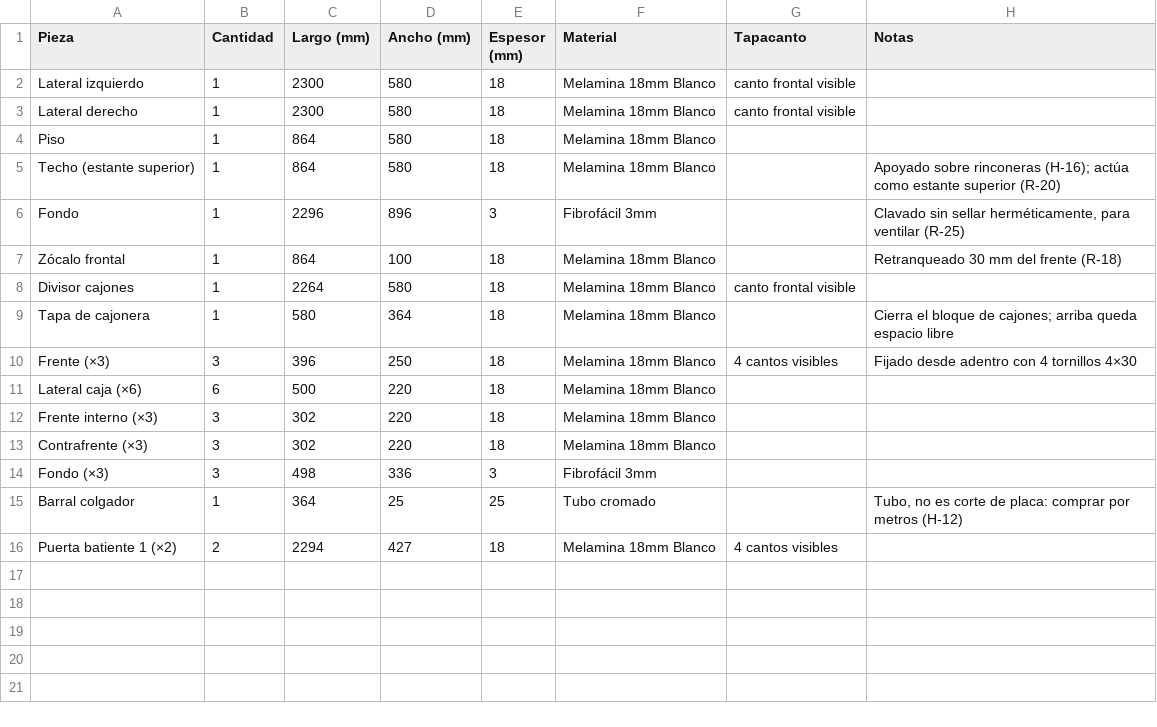
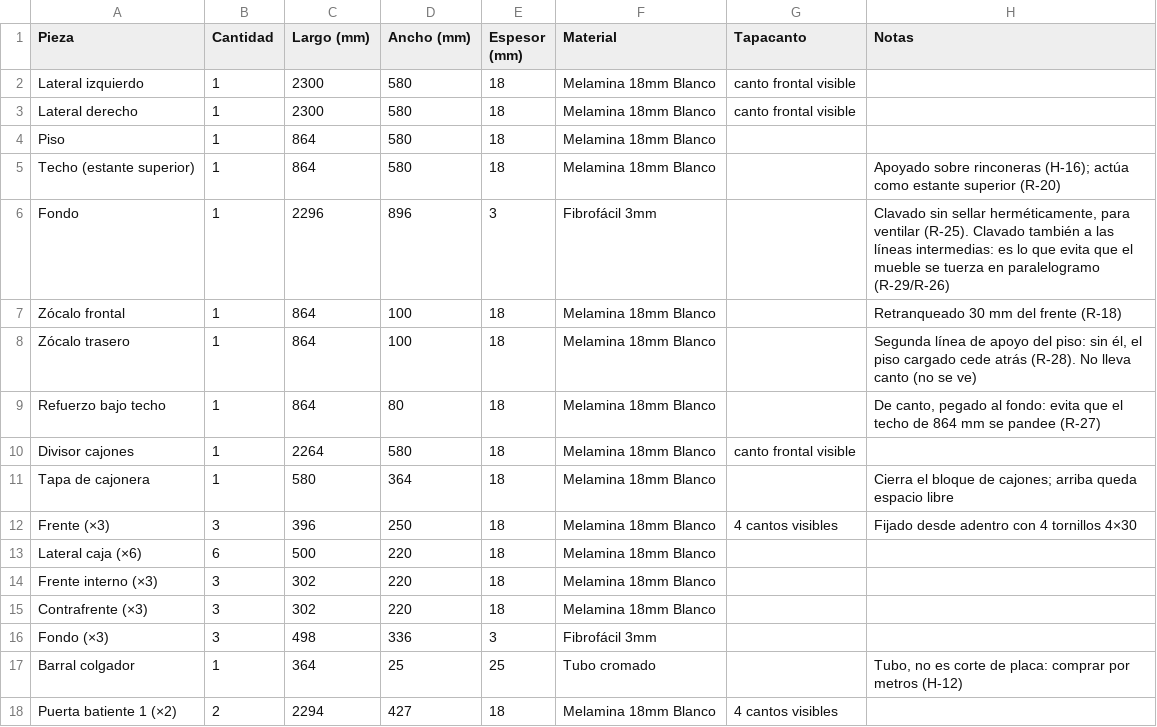
Before and after one commit to RonMarty2/MUEBLES-MELAMINA, a CSV file: proyectos/ropero_demo/lista_cortes.csv, drawn as a sheet.

```diff
--- a/proyectos/ropero_demo/lista_cortes.csv
+++ b/proyectos/ropero_demo/lista_cortes.csv
@@ -5,4 +5,6 @@ Piso;1;864;580;18;Melamina 18mm Blanco;;
 Techo (estante superior);1;864;580;18;Melamina 18mm Blanco;;"Apoyado sobre rinconeras (H-16); actúa como estante superior (R-20)"
-Fondo;1;2296;896;3;Fibrofácil 3mm;;Clavado sin sellar herméticamente, para ventilar (R-25)
+Fondo;1;2296;896;3;Fibrofácil 3mm;;Clavado sin sellar herméticamente, para ventilar (R-25). Clavado también a las líneas intermedias: es lo que evita que el mueble se tuerza en paralelogramo (R-29/R-26)
 Zócalo frontal;1;864;100;18;Melamina 18mm Blanco;;Retranqueado 30 mm del frente (R-18)
+Zócalo trasero;1;864;100;18;Melamina 18mm Blanco;;Segunda línea de apoyo del piso: sin él, el piso cargado cede atrás (R-28). No lleva canto (no se ve)
+Refuerzo bajo techo;1;864;80;18;Melamina 18mm Blanco;;De canto, pegado al fondo: evita que el techo de 864 mm se pandee (R-27)
 Divisor cajones;1;2264;580;18;Melamina 18mm Blanco;canto frontal visible;
```
Also changed, not shown: 13 other files.
